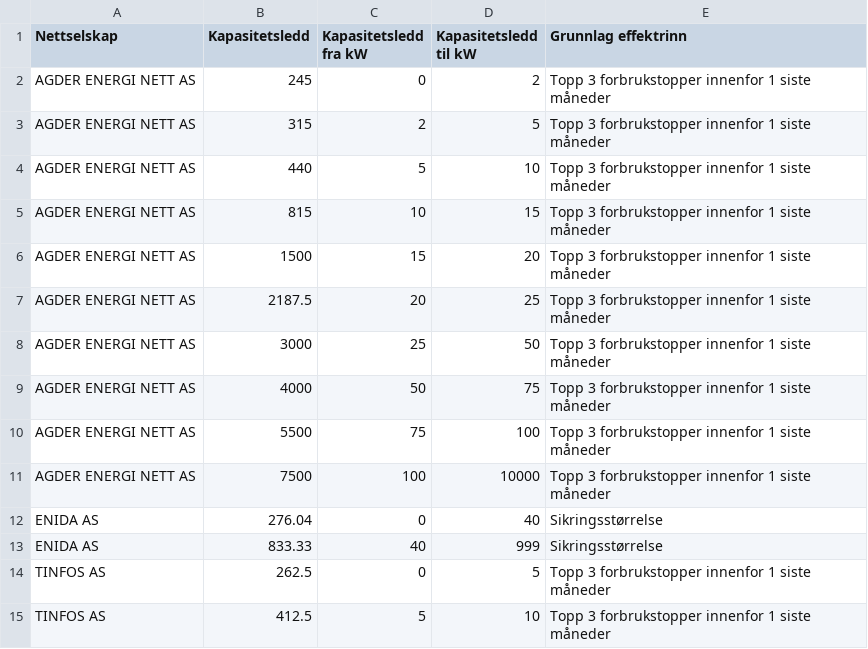
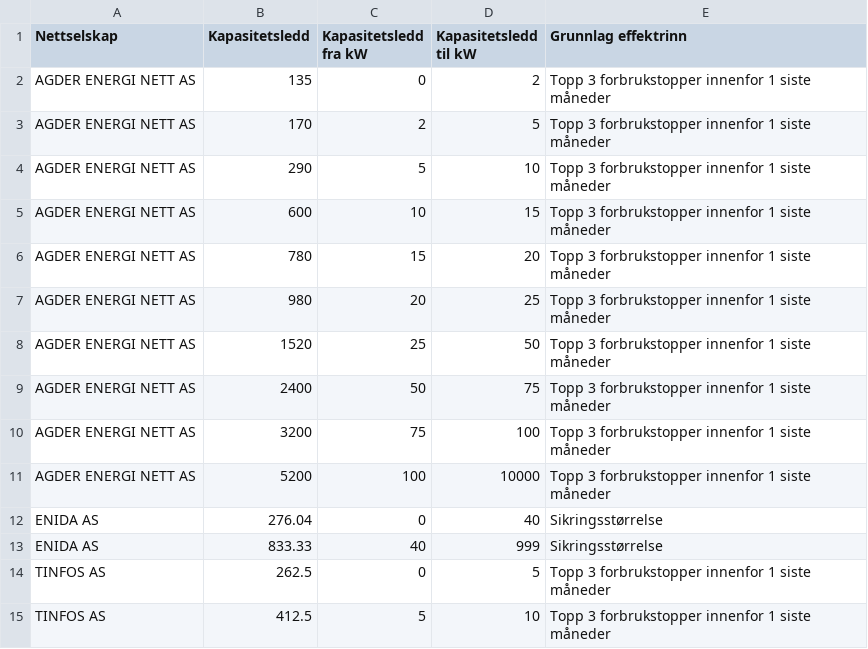
Before and after one commit to martinju/stromstotte, a CSV file: data/database_nettleie_kapasitetsledd.csv, drawn as a sheet; only a part is shown.

Commit message:
update nettleie agder energi

```diff
--- a/data/database_nettleie_kapasitetsledd.csv
+++ b/data/database_nettleie_kapasitetsledd.csv
@@ -1,12 +1,12 @@
 Nettselskap,Kapasitetsledd,Kapasitetsledd fra kW,Kapasitetsledd til kW,Grunnlag effektrinn
-AGDER ENERGI NETT AS,245,0,2,Topp 3 forbrukstopper innenfor 1 siste måneder
-AGDER ENERGI NETT AS,315,2,5,Topp 3 forbrukstopper innenfor 1 siste måneder
-AGDER ENERGI NETT AS,440,5,10,Topp 3 forbrukstopper innenfor 1 siste måneder
-AGDER ENERGI NETT AS,815,10,15,Topp 3 forbrukstopper innenfor 1 siste måneder
-AGDER ENERGI NETT AS,1500,15,20,Topp 3 forbrukstopper innenfor 1 siste måneder
-AGDER ENERGI NETT AS,2187.5,20,25,Topp 3 forbrukstopper innenfor 1 siste måneder
-AGDER ENERGI NETT AS,3000,25,50,Topp 3 forbrukstopper innenfor 1 siste måneder
-AGDER ENERGI NETT AS,4000,50,75,Topp 3 forbrukstopper innenfor 1 siste måneder
-AGDER ENERGI NETT AS,5500,75,100,Topp 3 forbrukstopper innenfor 1 siste måneder
-AGDER ENERGI NETT AS,7500,100,10000,Topp 3 forbrukstopper innenfor 1 siste måneder
+AGDER ENERGI NETT AS,135,0,2,Topp 3 forbrukstopper innenfor 1 siste måneder
+AGDER ENERGI NETT AS,170,2,5,Topp 3 forbrukstopper innenfor 1 siste måneder
+AGDER ENERGI NETT AS,290,5,10,Topp 3 forbrukstopper innenfor 1 siste måneder
+AGDER ENERGI NETT AS,600,10,15,Topp 3 forbrukstopper innenfor 1 siste måneder
+AGDER ENERGI NETT AS,780,15,20,Topp 3 forbrukstopper innenfor 1 siste måneder
+AGDER ENERGI NETT AS,980,20,25,Topp 3 forbrukstopper innenfor 1 siste måneder
+AGDER ENERGI NETT AS,1520,25,50,Topp 3 forbrukstopper innenfor 1 siste måneder
+AGDER ENERGI NETT AS,2400,50,75,Topp 3 forbrukstopper innenfor 1 siste måneder
+AGDER ENERGI NETT AS,3200,75,100,Topp 3 forbrukstopper innenfor 1 siste måneder
+AGDER ENERGI NETT AS,5200,100,10000,Topp 3 forbrukstopper innenfor 1 siste måneder
 ENIDA AS,276.04,0,40,Sikringsstørrelse
```
Also changed, not shown: data/database_nettleie_simple.csv, data/database_nettleie_simple_kl_6.csv, 2 other files.
